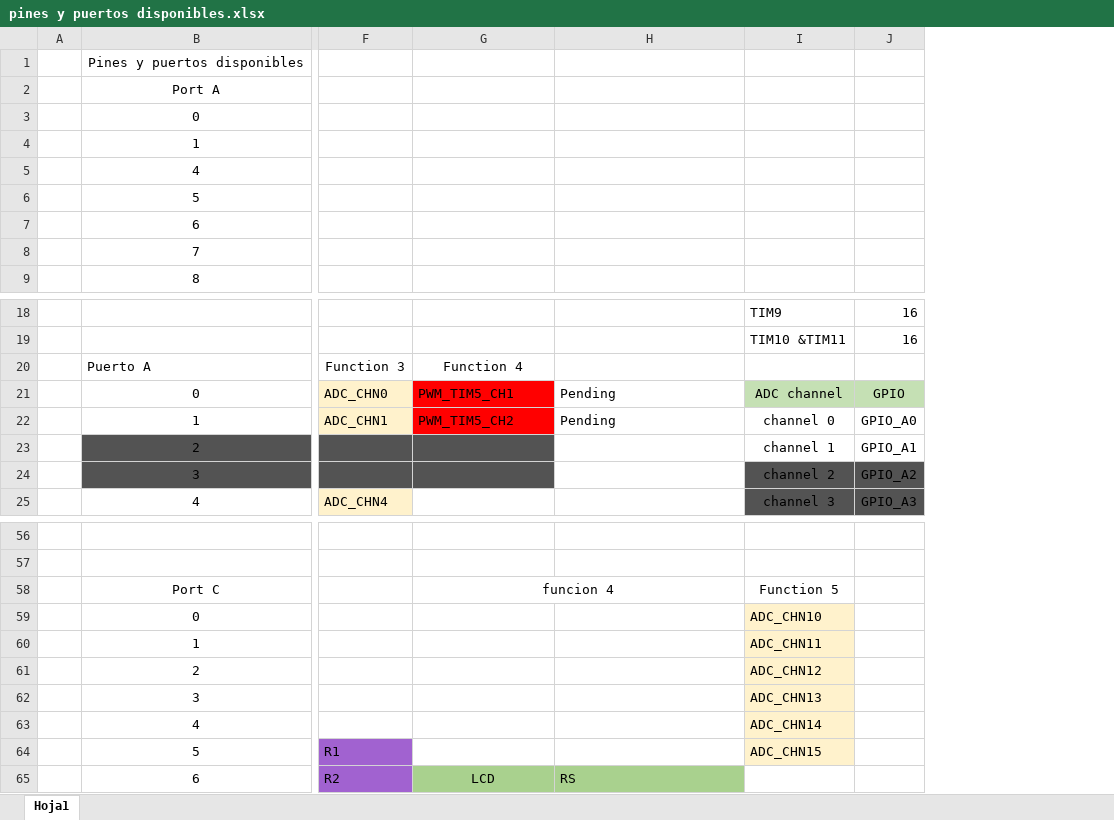
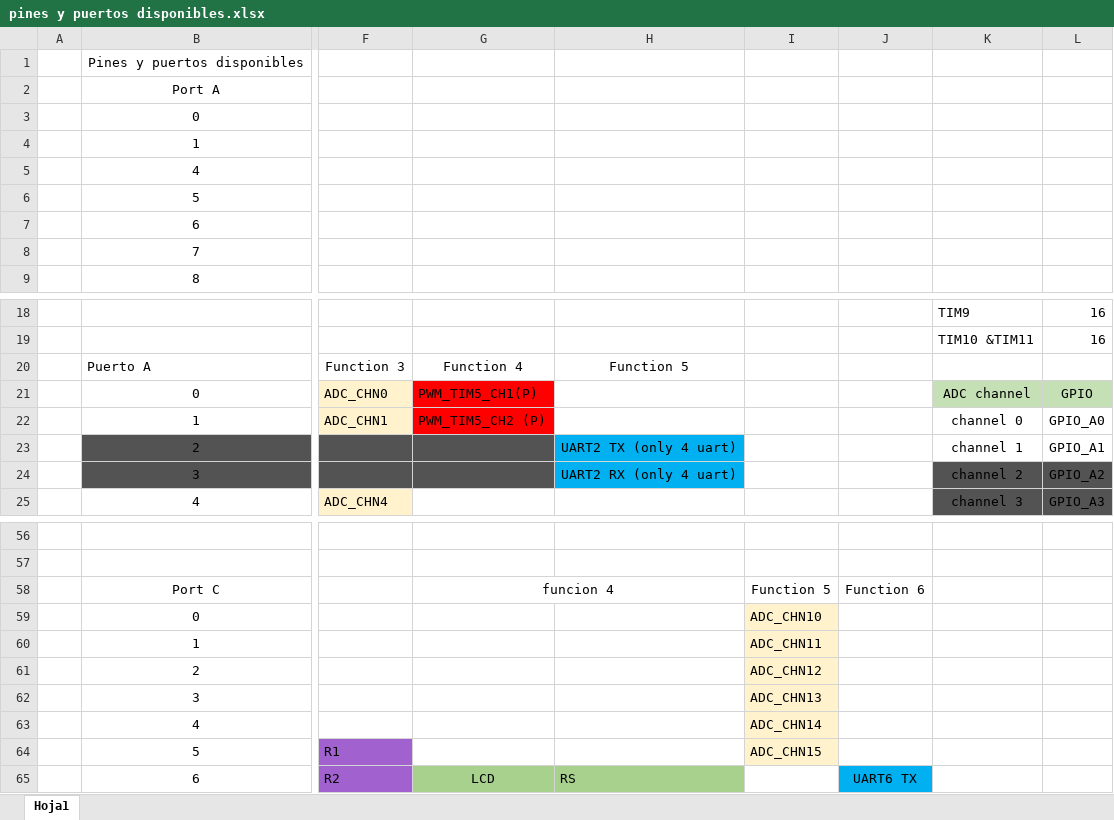
Before and after one commit to SebasGM19/Ikaros_project, an Excel workbook: documentation/pines y puertos disponibles.xlsx, sheet Hoja1, drawn as a sheet; only a part is shown, gaps mark what is left out; values as stored, in another font and other column widths than the file's, no borders; charts and pictures not drawn; addresses are those after the commit; the diff covers the shown part only; the diff names each change by its address in the sheet, - before the commit and + after, or states it on an @@ line.

Commit message:
uart alternatives OK, WWDG and IWDG ok, update documentation, feature headers to misraC

```diff
--- a/documentation/pines y puertos disponibles.xlsx (sheet Hoja1)
+++ b/documentation/pines y puertos disponibles.xlsx (sheet Hoja1)
+column I, rows 58-64: Function 5 | ADC_CHN10 | ADC_CHN11 | ADC_CHN12 | ADC_CHN13 | ADC_CHN14 | ADC_CHN15
+column J, rows 58-65: Function 6 |  |  |  |  |  |  | UART6 TX
-H20: (empty)
+H20: Function 5
-G21: PWM_TIM5_CH1
+G21: PWM_TIM5_CH1(P)
-H21:H22: Pending
+H21:H22: (empty)
-G22: PWM_TIM5_CH2
+G22: PWM_TIM5_CH2 (P)
-H23: (empty)
+H23: UART2 TX (only 4 uart)
-H23:H24 fill: none
+H23:H24 fill: #00B0F0
-H24: (empty)
+H24: UART2 RX (only 4 uart)
-K58: Function 5
+K58: (empty)
-K59: ADC_CHN10
+K59: (empty)
-K59:K64 fill: #FFF2CC
+K59:K64 fill: none
-K60: ADC_CHN11
+K60: (empty)
-K61: ADC_CHN12
+K61: (empty)
-K62: ADC_CHN13
+K62: (empty)
-K63: ADC_CHN14
+K63: (empty)
-K64: ADC_CHN15
+K64: (empty)
```
Also changed, not shown: 3 edited cells and cell formats elsewhere in this sheet, charts or pictures, 9 other files.
